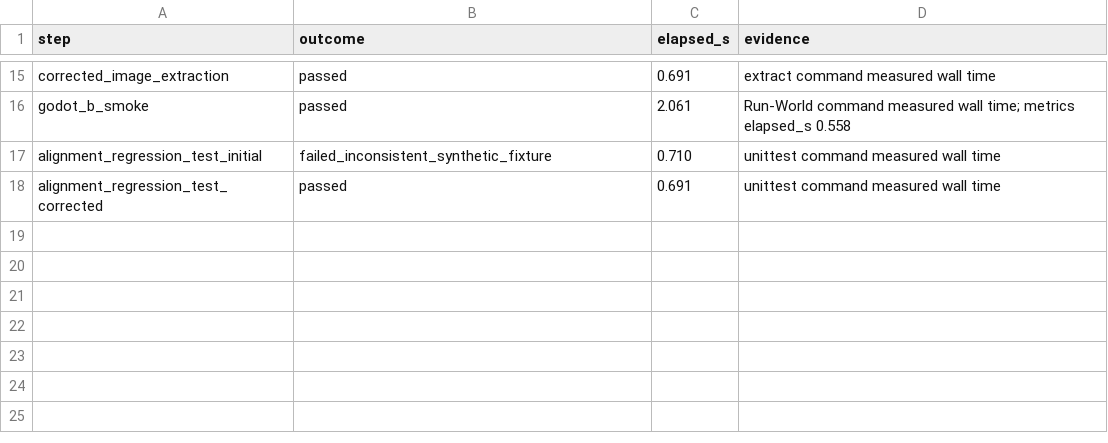
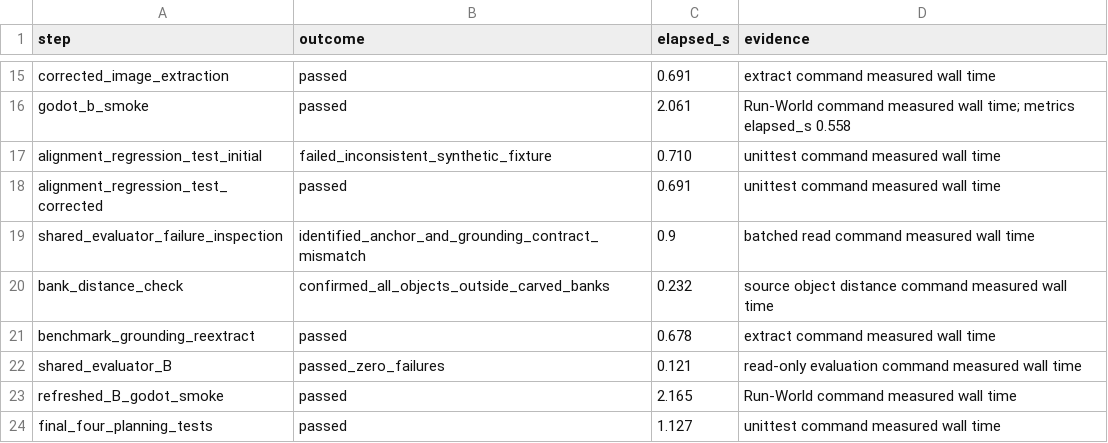
Before and after one commit to Moggeth/branns-forge-vr, a CSV file: experiments/visual-2d3d-20260928/planning/timing.csv, drawn as a sheet; only a part is shown, gaps mark what is left out; the diff names each change by its address in the sheet, - before the commit and + after, or states it on an @@ line.

```diff
--- a/experiments/visual-2d3d-20260928/planning/timing.csv
+++ b/experiments/visual-2d3d-20260928/planning/timing.csv
+row 19: shared_evaluator_failure_inspection | identified_anchor_and_grounding_contract_mismatch | 0.9 | batched read command measured wall time
+row 20: bank_distance_check | confirmed_all_objects_outside_carved_banks | 0.232 | source object distance command measured wall time
+row 21: benchmark_grounding_reextract | passed | 0.678 | extract command measured wall time
+row 22: shared_evaluator_B | passed_zero_failures | 0.121 | read-only evaluation command measured wall time
+row 23: refreshed_B_godot_smoke | passed | 2.165 | Run-World command measured wall time
+row 24: final_four_planning_tests | passed | 1.127 | unittest command measured wall time
```
Also changed, not shown: experiments/visual-2d3d-20260928/evaluation/metrics.csv, experiments/visual-2d3d-20260928/evaluation/timings.csv, 21 other files.
